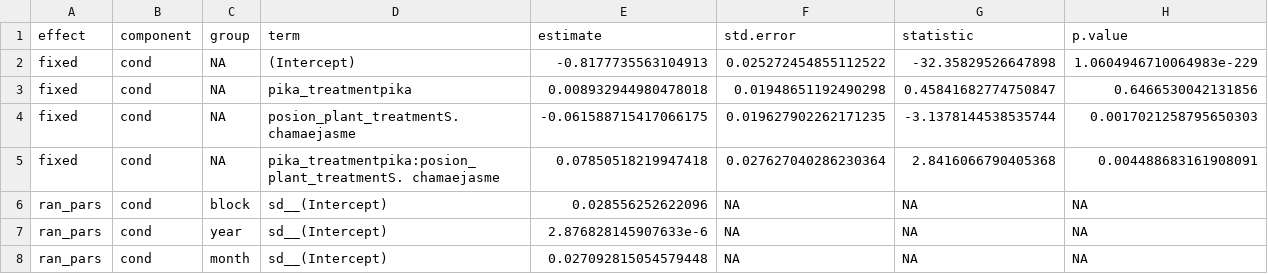
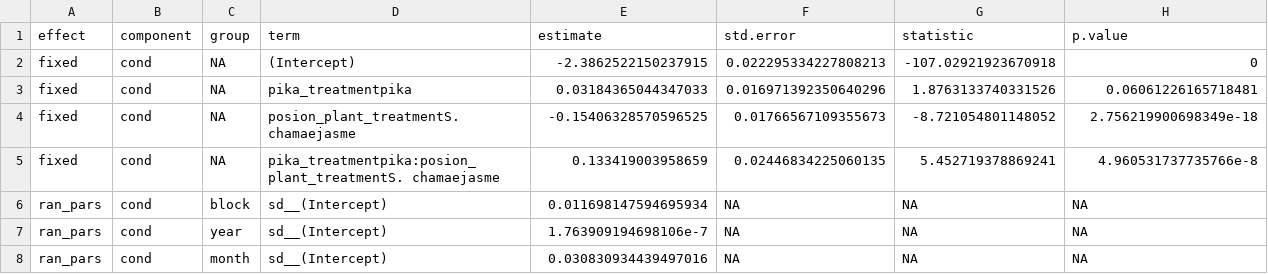
Before and after one commit to ddlawton/pika_yak_interactions, a CSV file: data/processed/experiment_foraging_quality/modeled_data/cp/model_summary.csv, drawn as a sheet.

```diff
--- a/data/processed/experiment_foraging_quality/modeled_data/cp/model_summary.csv
+++ b/data/processed/experiment_foraging_quality/modeled_data/cp/model_summary.csv
@@ -1,8 +1,8 @@
 effect,component,group,term,estimate,std.error,statistic,p.value
-fixed,cond,NA,(Intercept),-0.8177735563104913,0.025272454855112522,-32.35829526647898,1.0604946710064983e-229
-fixed,cond,NA,pika_treatmentpika,0.008932944980478018,0.01948651192490298,0.45841682774750847,0.6466530042131856
-fixed,cond,NA,posion_plant_treatmentS. chamaejasme,-0.061588715417066175,0.019627902262171235,-3.1378144538535744,0.0017021258795650303
-fixed,cond,NA,pika_treatmentpika:posion_plant_treatmentS. chamaejasme,0.07850518219947418,0.027627040286230364,2.8416066790405368,0.004488683161908091
-ran_pars,cond,block,sd__(Intercept),0.028556252622096,NA,NA,NA
-ran_pars,cond,year,sd__(Intercept),2.876828145907633e-6,NA,NA,NA
-ran_pars,cond,month,sd__(Intercept),0.027092815054579448,NA,NA,NA
+fixed,cond,NA,(Intercept),-2.3862522150237915,0.022295334227808213,-107.02921923670918,0
+fixed,cond,NA,pika_treatmentpika,0.03184365044347033,0.016971392350640296,1.8763133740331526,0.06061226165718481
+fixed,cond,NA,posion_plant_treatmentS. chamaejasme,-0.15406328570596525,0.01766567109355673,-8.721054801148052,2.756219900698349e-18
+fixed,cond,NA,pika_treatmentpika:posion_plant_treatmentS. chamaejasme,0.133419003958659,0.02446834225060135,5.452719378869241,4.960531737735766e-8
+ran_pars,cond,block,sd__(Intercept),0.011698147594695934,NA,NA,NA
+ran_pars,cond,year,sd__(Intercept),1.763909194698106e-7,NA,NA,NA
+ran_pars,cond,month,sd__(Intercept),0.030830934439497016,NA,NA,NA
```
Also changed, not shown: data/processed/experiment_foraging_quality/modeled_data/adf/model_summary.csv, data/processed/experiment_foraging_quality/modeled_data/ee/emms.csv, 34 other files.
